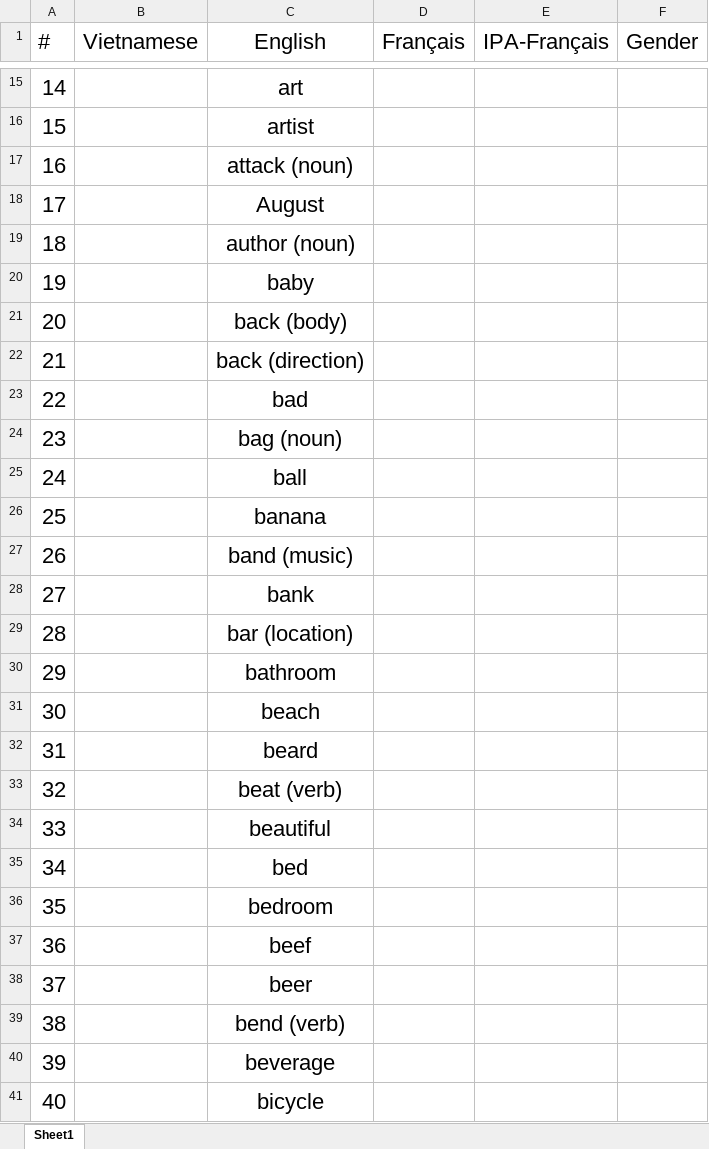
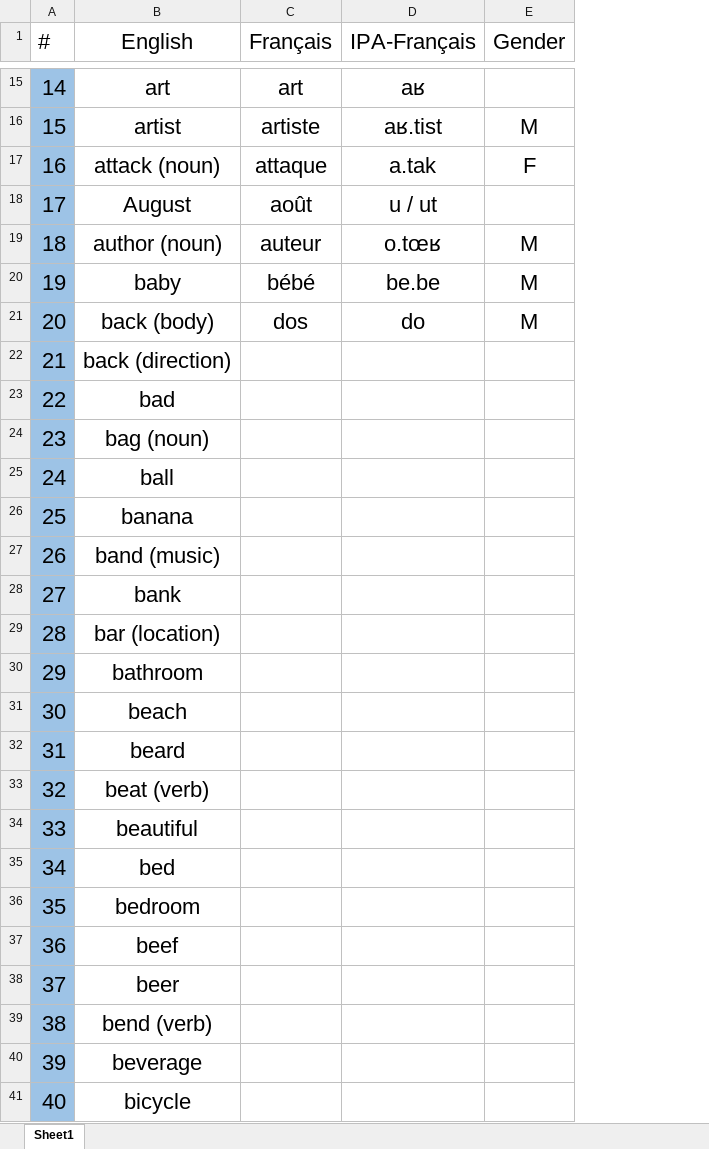
Before and after one commit to lekhacman/french, an Excel workbook: vocabulary.xlsx, sheet Sheet1, drawn as a sheet; only a part is shown, gaps mark what is left out; values as stored, in another font and other column widths than the file's, no borders; removed rows and columns are numbered as before the commit, all else as after; the diff covers the shown part only; the diff names each change by its address in the sheet, - before the commit and + after, or states it on an @@ line.

```diff
--- a/vocabulary.xlsx (sheet Sheet1)
+++ b/vocabulary.xlsx (sheet Sheet1)
-column B (Vietnamese), empty
-A15:A41 fill: none
+A15:A41 fill: #9DC3E6
-C15 (Français): (empty)
+C15 (Français): art
-D15 (IPA-Français): (empty)
+D15 (IPA-Français): aʁ
-C16 (Français): (empty)
+C16 (Français): artiste
-D16 (IPA-Français): (empty)
+D16 (IPA-Français): aʁ.tist
-E16 (Gender): (empty)
+E16 (Gender): M
-C17 (Français): (empty)
+C17 (Français): attaque
-D17 (IPA-Français): (empty)
+D17 (IPA-Français): a.tak
-E17 (Gender): (empty)
+E17 (Gender): F
-C18 (Français): (empty)
+C18 (Français): août
-D18 (IPA-Français): (empty)
+D18 (IPA-Français): u / ut
-C19 (Français): (empty)
+C19 (Français): auteur
-D19 (IPA-Français): (empty)
+D19 (IPA-Français): o.tœʁ
-E19:E21 (Gender): (empty)
+E19:E21 (Gender): M
-C20 (Français): (empty)
+C20 (Français): bébé
-D20 (IPA-Français): (empty)
+D20 (IPA-Français): be.be
-C21 (Français): (empty)
+C21 (Français): dos
-D21 (IPA-Français): (empty)
+D21 (IPA-Français): do
```
Also changed, not shown: 27 added rows, 34 edited cells and cell formats elsewhere in this sheet, 3 other files.
